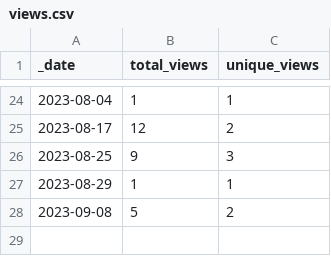
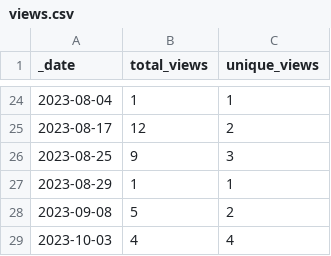
Before and after one commit to esacdab/cdab-testsuite, a CSV file: traffic/views.csv, drawn as a sheet; only a part is shown, gaps mark what is left out.

```diff
--- a/traffic/views.csv
+++ b/traffic/views.csv
@@ -28 +28,2 @@ _date,total_views,unique_views
 2023-09-08,5,2
+2023-10-03,4,4
```
Also changed, not shown: traffic/clones.csv, 1 other file.
